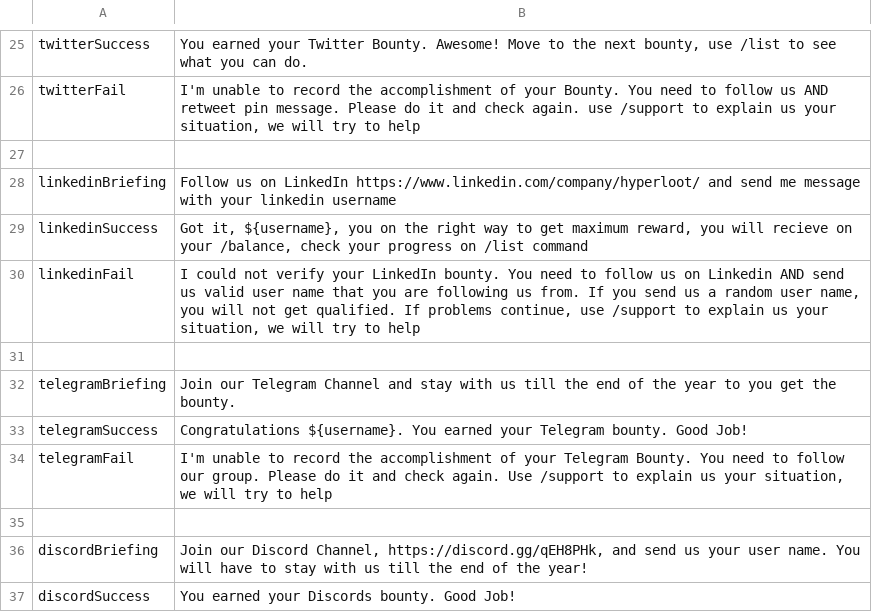
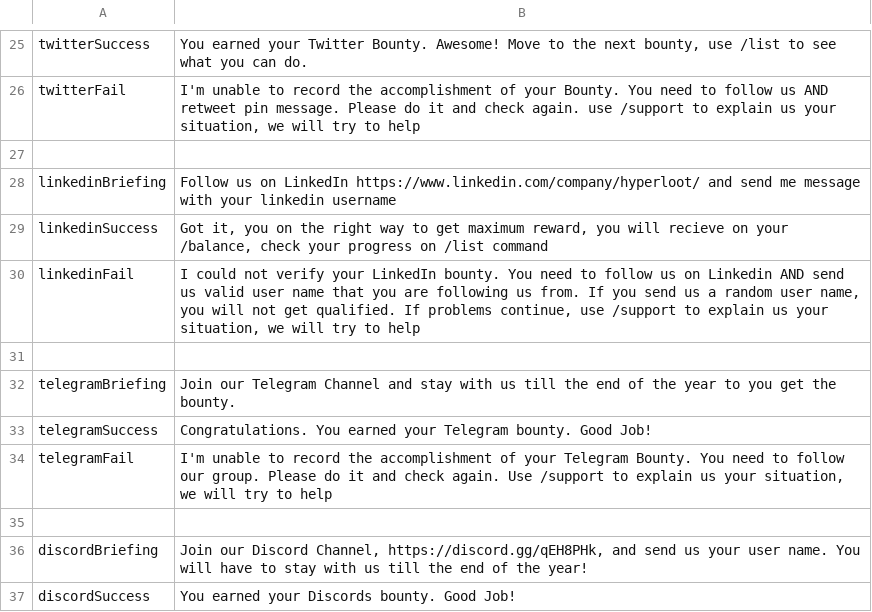
Before and after one commit to uz0/u.dcvs.ru, a CSV file: i18n.csv, drawn as a sheet; only a part is shown, gaps mark what is left out.

```diff
--- a/i18n.csv
+++ b/i18n.csv
@@ -28,3 +28,3 @@ twitterFail,"I'm  unable to record the accomplishment of your Bounty.  You need
 linkedinBriefing,"Follow us on LinkedIn https://www.linkedin.com/company/hyperloot/ and send me message with your linkedin username"
-linkedinSuccess,"Got it, ${username}, you on the right way to get maximum reward, you will recieve on your /balance, check your progress on /list command"
+linkedinSuccess,"Got it, you on the right way to get maximum reward, you will recieve on your /balance, check your progress on /list command"
 linkedinFail,"I could not verify your LinkedIn bounty. You need to follow us on Linkedin AND send us valid user name that you are following us from. If you send us a random user name, you will not get qualified. If problems continue, use /support to explain us your situation, we will try to help"
@@ -32,3 +32,3 @@ linkedinFail,"I could not verify your LinkedIn bounty. You need to follow us on
 telegramBriefing,"Join our Telegram Channel and stay with us till the end of the year to you get the bounty."
-telegramSuccess,"Congratulations ${username}. You earned your Telegram bounty. Good Job!"
+telegramSuccess,"Congratulations. You earned your Telegram bounty. Good Job!"
 telegramFail,"I'm unable to record the accomplishment of your Telegram Bounty. You need to follow our group. Please do it and check again. Use /support to explain us your situation, we will try to help"
```
Also changed, not shown: 4 other files.
